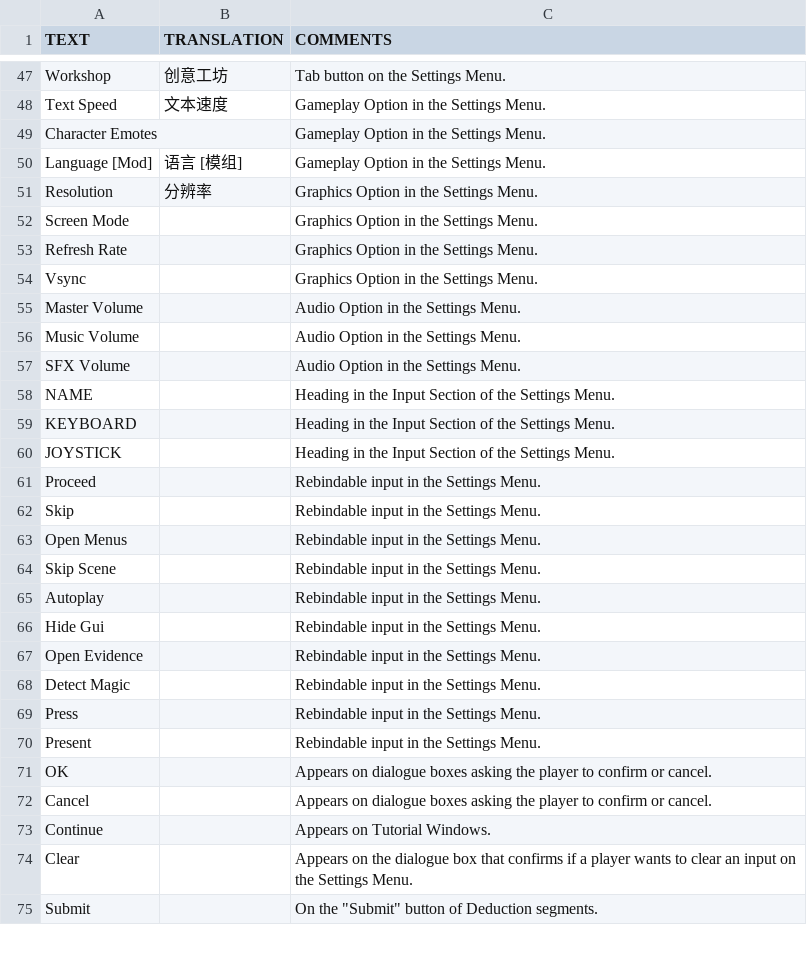
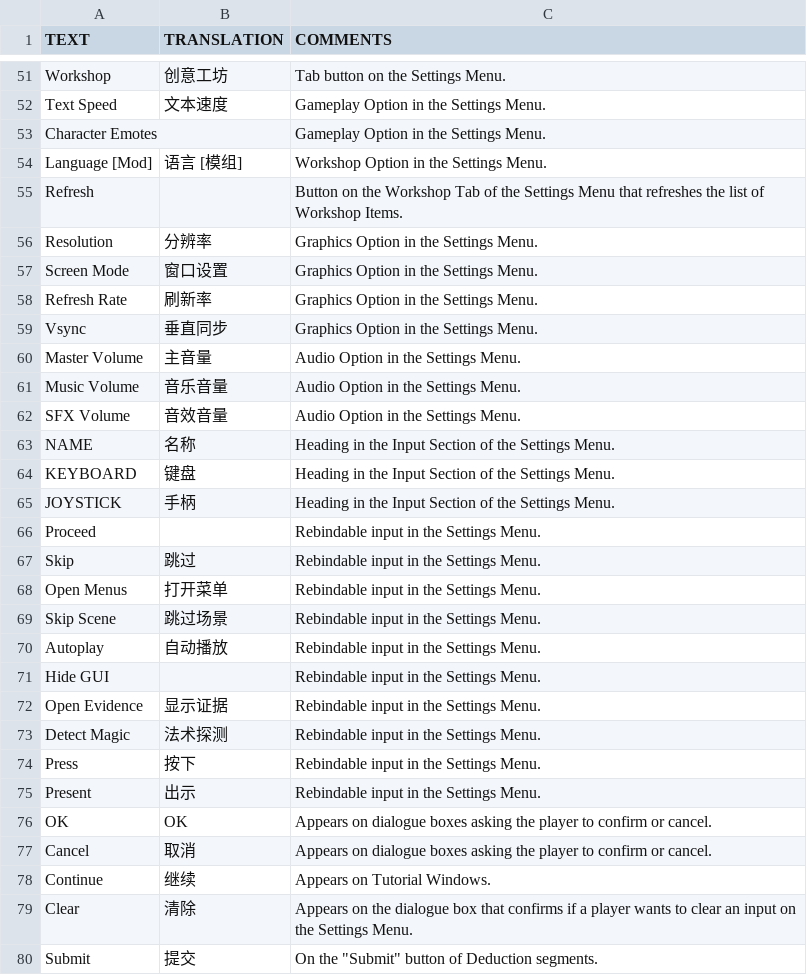
Before and after one commit to kurikomoe/TCAA_CHS, a CSV file: Workshop/game/output/GUI.csv, drawn as a sheet; only a part is shown, gaps mark what is left out; the diff covers the shown part only.

Commit message:
feat: add workshop ci

```diff
--- a/Workshop/game/output/GUI.csv
+++ b/Workshop/game/output/GUI.csv
@@ -49,27 +53,28 @@ Text Speed,文本速度,Gameplay Option in the Settings Menu.
 Character Emotes,,Gameplay Option in the Settings Menu.
-Language [Mod],语言 [模组],Gameplay Option in the Settings Menu.
+Language [Mod],语言 [模组],Workshop Option in the Settings Menu.
+Refresh,,Button on the Workshop Tab of the Settings Menu that refreshes the list of Workshop Items.
 Resolution,分辨率,Graphics Option in the Settings Menu.
-Screen Mode,,Graphics Option in the Settings Menu.
-Refresh Rate,,Graphics Option in the Settings Menu.
-Vsync,,Graphics Option in the Settings Menu.
-Master Volume,,Audio Option in the Settings Menu.
-Music Volume,,Audio Option in the Settings Menu.
-SFX Volume,,Audio Option in the Settings Menu.
-NAME,,Heading in the Input Section of the Settings Menu.
-KEYBOARD,,Heading in the Input Section of the Settings Menu.
-JOYSTICK,,Heading in the Input Section of the Settings Menu.
+Screen Mode,窗口设置,Graphics Option in the Settings Menu.
+Refresh Rate,刷新率,Graphics Option in the Settings Menu.
+Vsync,垂直同步,Graphics Option in the Settings Menu.
+Master Volume,主音量,Audio Option in the Settings Menu.
+Music Volume,音乐音量,Audio Option in the Settings Menu.
+SFX Volume,音效音量,Audio Option in the Settings Menu.
+NAME,名称,Heading in the Input Section of the Settings Menu.
+KEYBOARD,键盘,Heading in the Input Section of the Settings Menu.
+JOYSTICK,手柄,Heading in the Input Section of the Settings Menu.
 Proceed,,Rebindable input in the Settings Menu.
-Skip,,Rebindable input in the Settings Menu.
-Open Menus,,Rebindable input in the Settings Menu.
-Skip Scene,,Rebindable input in the Settings Menu.
-Autoplay,,Rebindable input in the Settings Menu.
-Hide Gui,,Rebindable input in the Settings Menu.
-Open Evidence,,Rebindable input in the Settings Menu.
-Detect Magic,,Rebindable input in the Settings Menu.
-Press,,Rebindable input in the Settings Menu.
-Present,,Rebindable input in the Settings Menu.
-OK,,Appears on dialogue boxes asking the player to confirm or cancel.
-Cancel,,Appears on dialogue boxes asking the player to confirm or cancel.
-Continue,,Appears on Tutorial Windows.
-Clear,,Appears on the dialogue box that confirms if a player wants to clear an input on the Settings Menu.
-Submit,,"On the ""Submit"" button of Deduction segments."
+Skip,跳过,Rebindable input in the Settings Menu.
+Open Menus,打开菜单,Rebindable input in the Settings Menu.
+Skip Scene,跳过场景,Rebindable input in the Settings Menu.
+Autoplay,自动播放,Rebindable input in the Settings Menu.
+Hide GUI,,Rebindable input in the Settings Menu.
+Open Evidence,显示证据,Rebindable input in the Settings Menu.
+Detect Magic,法术探测,Rebindable input in the Settings Menu.
+Press,按下,Rebindable input in the Settings Menu.
+Present,出示,Rebindable input in the Settings Menu.
+OK,OK,Appears on dialogue boxes asking the player to confirm or cancel.
+Cancel,取消,Appears on dialogue boxes asking the player to confirm or cancel.
+Continue,继续,Appears on Tutorial Windows.
+Clear,清除,Appears on the dialogue box that confirms if a player wants to clear an input on the Settings Menu.
+Submit,提交,"On the ""Submit"" button of Deduction segments."
```
Also changed, not shown: 9 added rows and 18 edited cells elsewhere in this file, Workshop/game/orig/GUI.csv, Workshop/game/output/C1 Clues.csv, 11 other files.
